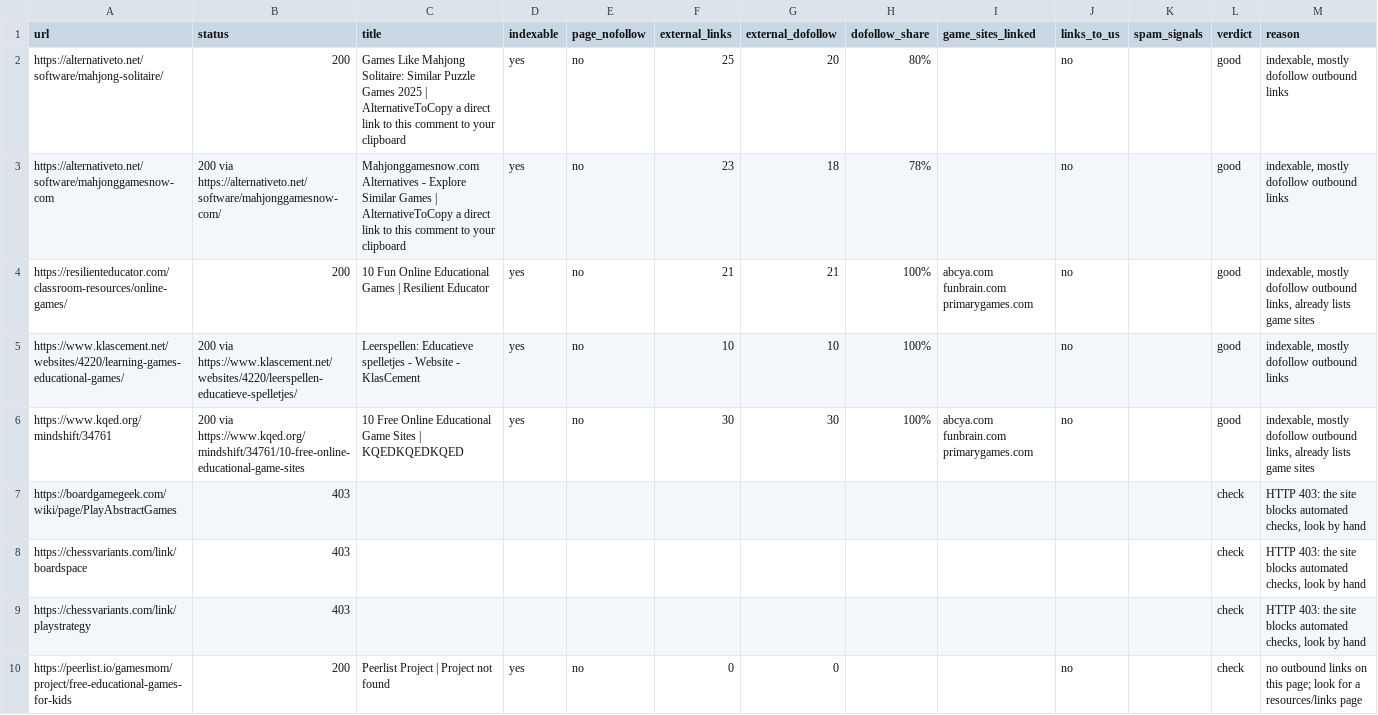
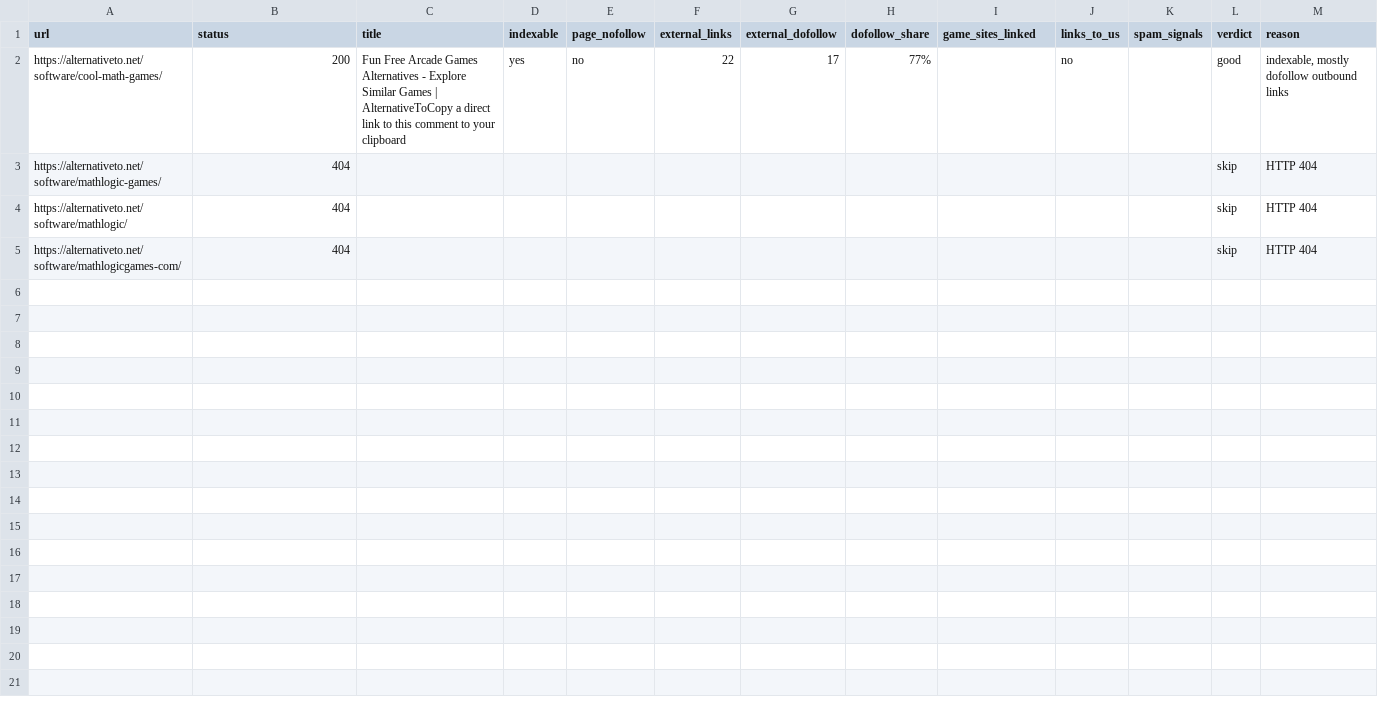
Before and after one commit to thanhnt1910/gsc-data, a CSV file: data/prospects/rel-2026-10-03.csv, drawn as a sheet.

```diff
--- a/data/prospects/rel-2026-10-03.csv
+++ b/data/prospects/rel-2026-10-03.csv
@@ -1,10 +1,5 @@
 url,status,title,indexable,page_nofollow,external_links,external_dofollow,dofollow_share,game_sites_linked,links_to_us,spam_signals,verdict,reason
-https://alternativeto.net/software/mahjong-solitaire/,200,Games Like Mahjong Solitaire: Similar Puzzle Games 2025 | AlternativeToCopy a direct link to this comment to your clipboard,yes,no,25,20,80%,,no,,good,"indexable, mostly dofollow outbound links"
-https://alternativeto.net/software/mahjonggamesnow-com,200 via https://alternativeto.net/software/mahjonggamesnow-com/,Mahjonggamesnow.com Alternatives - Explore Similar Games | AlternativeToCopy a direct link to this comment to your clipboard,yes,no,23,18,78%,,no,,good,"indexable, mostly dofollow outbound links"
-https://resilienteducator.com/classroom-resources/online-games/,200,10 Fun Online Educational Games | Resilient Educator,yes,no,21,21,100%,abcya.com funbrain.com primarygames.com,no,,good,"indexable, mostly dofollow outbound links, already lists game sites"
-https://www.klascement.net/websites/4220/learning-games-educational-games/,200 via https://www.klascement.net/websites/4220/leerspellen-educatieve-spelletjes/,Leerspellen: Educatieve spelletjes - Website - KlasCement,yes,no,10,10,100%,,no,,good,"indexable, mostly dofollow outbound links"
-https://www.kqed.org/mindshift/34761,200 via https://www.kqed.org/mindshift/34761/10-free-online-educational-game-sites,10 Free Online Educational Game Sites | KQEDKQEDKQED,yes,no,30,30,100%,abcya.com funbrain.com primarygames.com,no,,good,"indexable, mostly dofollow outbound links, already lists game sites"
-https://boardgamegeek.com/wiki/page/PlayAbstractGames,403,,,,,,,,,,check,"HTTP 403: the site blocks automated checks, look by hand"
-https://chessvariants.com/link/boardspace,403,,,,,,,,,,check,"HTTP 403: the site blocks automated checks, look by hand"
-https://chessvariants.com/link/playstrategy,403,,,,,,,,,,check,"HTTP 403: the site blocks automated checks, look by hand"
-https://peerlist.io/gamesmom/project/free-educational-games-for-kids,200,Peerlist Project | Project not found,yes,no,0,0,,,no,,check,no outbound links on this page; look for a resources/links page
+https://alternativeto.net/software/cool-math-games/,200,Fun Free Arcade Games Alternatives - Explore Similar Games | AlternativeToCopy a direct link to this comment to your clipboard,yes,no,22,17,77%,,no,,good,"indexable, mostly dofollow outbound links"
+https://alternativeto.net/software/mathlogic-games/,404,,,,,,,,,,skip,HTTP 404
+https://alternativeto.net/software/mathlogic/,404,,,,,,,,,,skip,HTTP 404
+https://alternativeto.net/software/mathlogicgames-com/,404,,,,,,,,,,skip,HTTP 404
```
